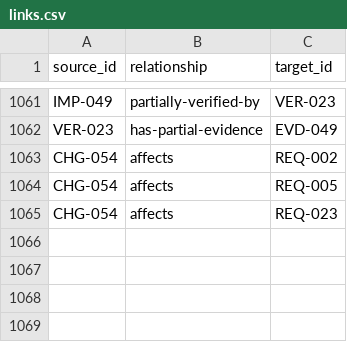
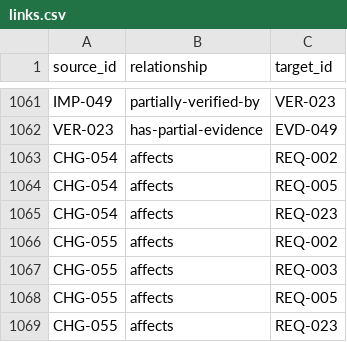
Before and after one commit to Romanof123/JNOX, a CSV file: trace/links.csv, drawn as a sheet; only a part is shown, gaps mark what is left out; the diff names each change by its address in the sheet, - before the commit and + after, or states it on an @@ line.

```diff
--- a/trace/links.csv
+++ b/trace/links.csv
+row 1066: CHG-055 | affects | REQ-002
+row 1067: CHG-055 | affects | REQ-003
+row 1068: CHG-055 | affects | REQ-005
+row 1069: CHG-055 | affects | REQ-023
```
Also changed, not shown: 6 other files.
